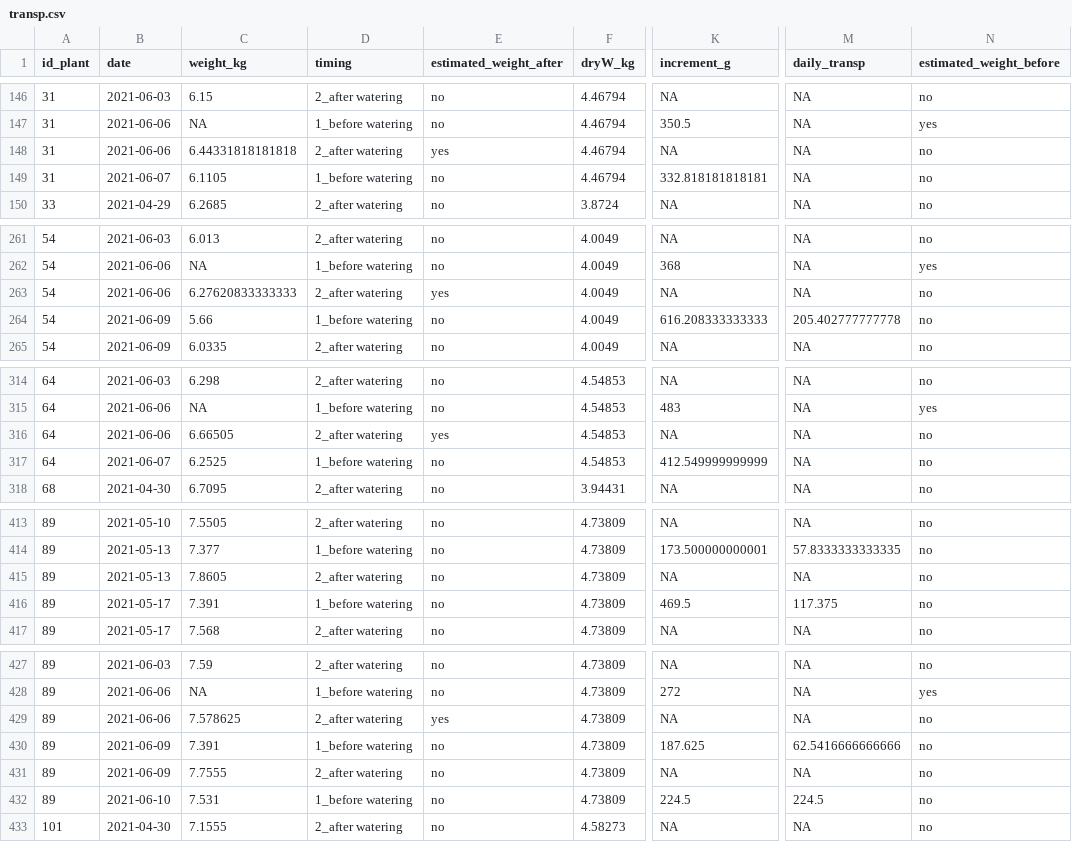
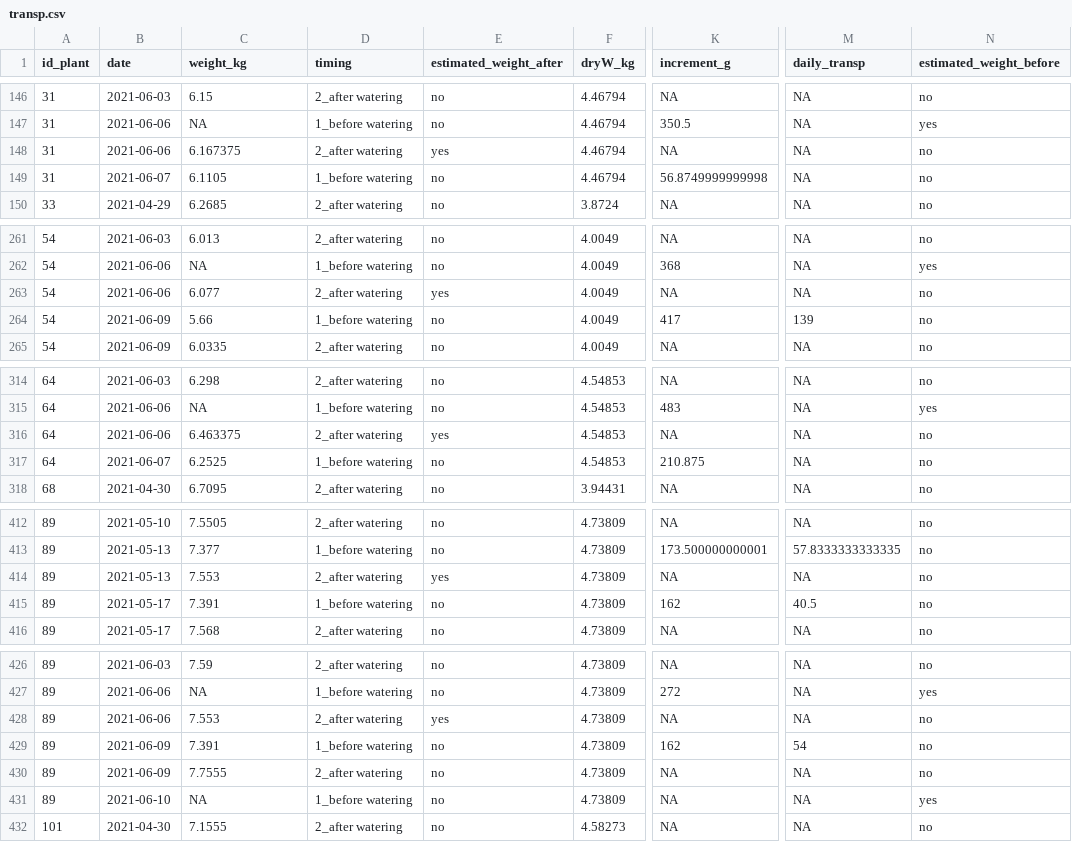
Before and after one commit to TerefiGimeno/PHLISCO, a CSV file: transp.csv, drawn as a sheet; only a part is shown, gaps mark what is left out; addresses are those after the commit; the diff covers the shown part only; the diff names each change by its address in the sheet, - before the commit and + after, or states it on an @@ line.

```diff
--- a/transp.csv
+++ b/transp.csv
-C148 (weight_kg): 6.44331818181818
+C148 (weight_kg): 6.167375
-K149 (increment_g): 332.818181818181
+K149 (increment_g): 56.8749999999998
-C263 (weight_kg): 6.27620833333333
+C263 (weight_kg): 6.077
-K264 (increment_g): 616.208333333333
+K264 (increment_g): 417
-M264 (daily_transp): 205.402777777778
+M264 (daily_transp): 139
-C316 (weight_kg): 6.66505
+C316 (weight_kg): 6.463375
-K317 (increment_g): 412.549999999999
+K317 (increment_g): 210.875
-C414 (weight_kg): 7.8605
+C414 (weight_kg): 7.553
-E414 (estimated_weight_after): no
+E414 (estimated_weight_after): yes
-K415 (increment_g): 469.5
+K415 (increment_g): 162
-M415 (daily_transp): 117.375
+M415 (daily_transp): 40.5
-C428 (weight_kg): 7.578625
+C428 (weight_kg): 7.553
-K429 (increment_g): 187.625
+K429 (increment_g): 162
-M429 (daily_transp): 62.5416666666666
+M429 (daily_transp): 54
-C431 (weight_kg): 7.531
+C431 (weight_kg): NA
-K431 (increment_g): 224.5
+K431 (increment_g): NA
-M431 (daily_transp): 224.5
+M431 (daily_transp): NA
-N431 (estimated_weight_before): no
+N431 (estimated_weight_before): yes
```
Also changed, not shown: 1 removed row and 18 edited cells elsewhere in this file, phlData/morpho_biomass.csv, phlData/morpho_merged.csv, 4 other files.
